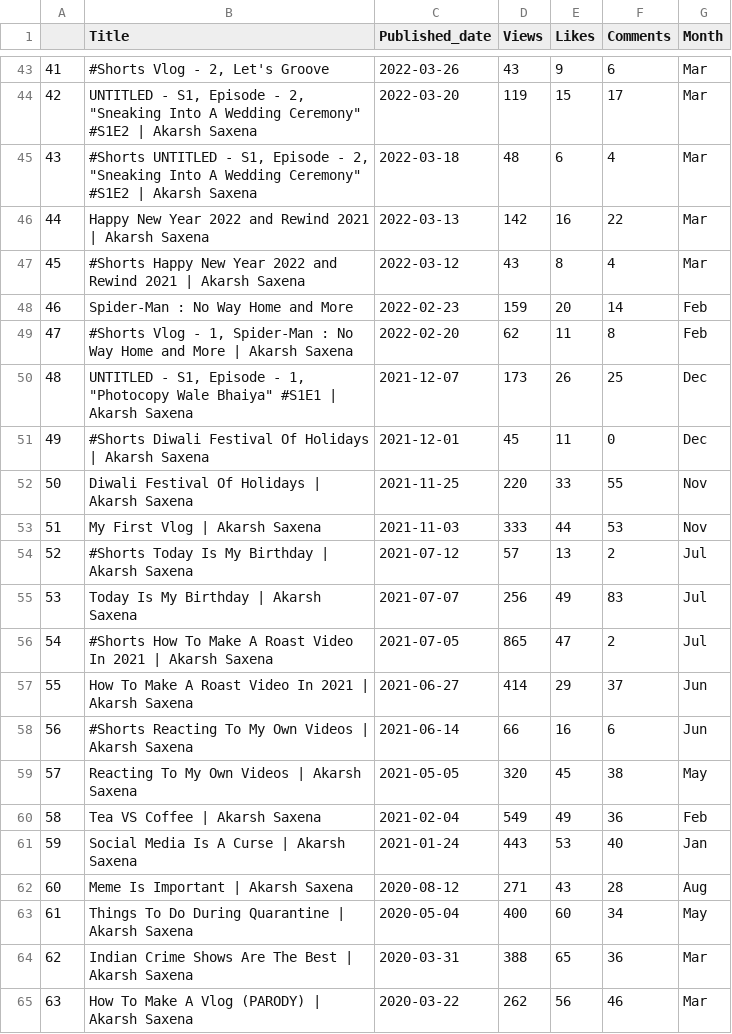
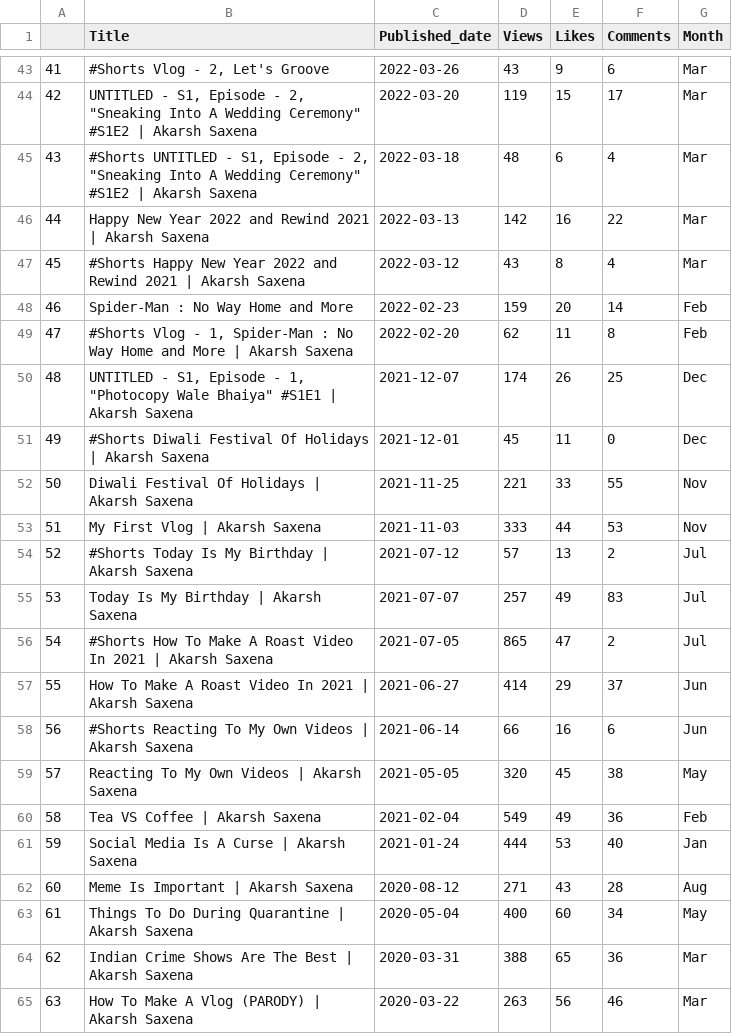
Before and after one commit to Devendra-pawar/My_projects, a CSV file: 1-End to End/1_Youtube Analysis/Video_details(Akarsh Saxena).csv, drawn as a sheet; only a part is shown, gaps mark what is left out; the diff covers the shown part only.

```diff
--- a/1-End to End/1_Youtube Analysis/Video_details(Akarsh Saxena).csv
+++ b/1-End to End/1_Youtube Analysis/Video_details(Akarsh Saxena).csv
@@ -49,8 +49,8 @@
 47,"#Shorts Vlog - 1, Spider-Man : No Way Home and More | Akarsh Saxena",2022-02-20,62,11,8,Feb
-48,"UNTITLED - S1, Episode - 1, ""Photocopy Wale Bhaiya"" #S1E1 | Akarsh Saxena",2021-12-07,173,26,25,Dec
+48,"UNTITLED - S1, Episode - 1, ""Photocopy Wale Bhaiya"" #S1E1 | Akarsh Saxena",2021-12-07,174,26,25,Dec
 49,#Shorts Diwali Festival Of Holidays | Akarsh Saxena,2021-12-01,45,11,0,Dec
-50,Diwali Festival Of Holidays | Akarsh Saxena,2021-11-25,220,33,55,Nov
+50,Diwali Festival Of Holidays | Akarsh Saxena,2021-11-25,221,33,55,Nov
 51,My First Vlog | Akarsh Saxena,2021-11-03,333,44,53,Nov
 52,#Shorts Today Is My Birthday | Akarsh Saxena,2021-07-12,57,13,2,Jul
-53,Today Is My Birthday | Akarsh Saxena,2021-07-07,256,49,83,Jul
+53,Today Is My Birthday | Akarsh Saxena,2021-07-07,257,49,83,Jul
 54,#Shorts How To Make A Roast Video In 2021 | Akarsh Saxena,2021-07-05,865,47,2,Jul
@@ -60,3 +60,3 @@
 58,Tea VS Coffee | Akarsh Saxena,2021-02-04,549,49,36,Feb
-59,Social Media Is A Curse | Akarsh Saxena,2021-01-24,443,53,40,Jan
+59,Social Media Is A Curse | Akarsh Saxena,2021-01-24,444,53,40,Jan
 60,Meme Is Important | Akarsh Saxena,2020-08-12,271,43,28,Aug
@@ -64,2 +64,2 @@
 62,Indian Crime Shows Are The Best | Akarsh Saxena,2020-03-31,388,65,36,Mar
-63,How To Make A Vlog (PARODY) | Akarsh Saxena,2020-03-22,262,56,46,Mar
+63,How To Make A Vlog (PARODY) | Akarsh Saxena,2020-03-22,263,56,46,Mar
```
Also changed, not shown: 18 edited cells elsewhere in this file, 1-End to End/1_Youtube Analysis/Video_details(Ishu yadav).csv, 1 other file.
